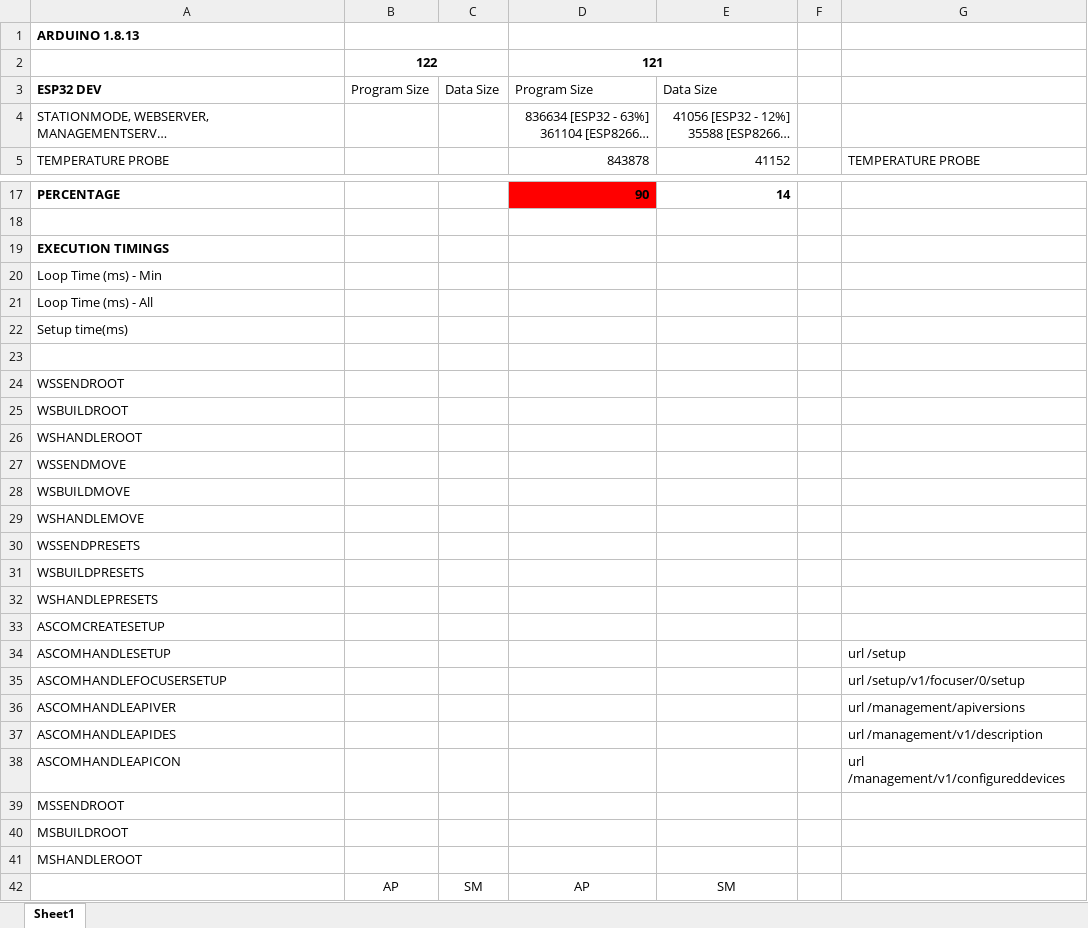
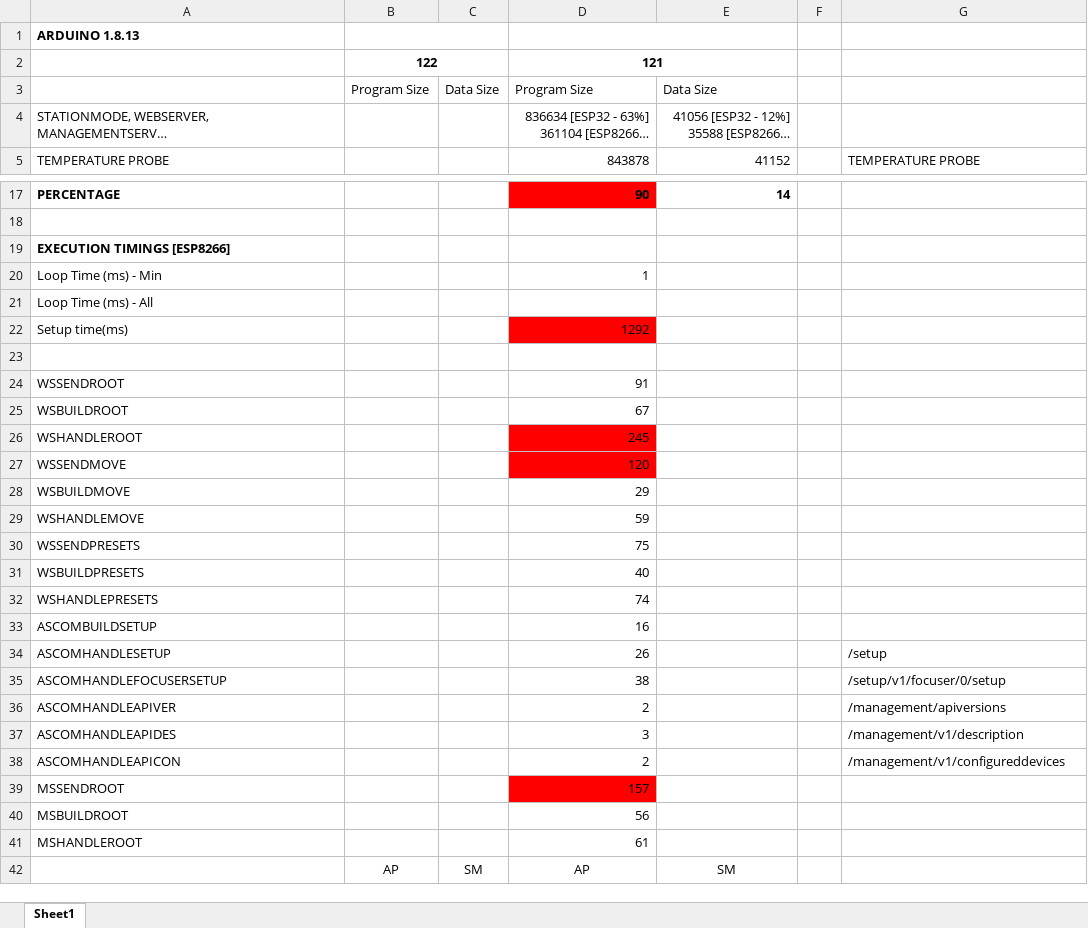
Before and after one commit to brownrb/myFP2EFirmware, an Excel workbook: Compile Sizes.xlsx, sheet Sheet1, drawn as a sheet; only a part is shown, gaps mark what is left out; long unchanged cells end in …; values as stored, in another font and other column widths than the file's, no borders; removed rows and columns are numbered as before the commit, all else as after; the diff names each change by its address in the sheet, - before the commit and + after, or states it on an @@ line.

```diff
--- a/Compile Sizes.xlsx (sheet Sheet1)
+++ b/Compile Sizes.xlsx (sheet Sheet1)
-A3: ESP32 DEV
+A3: (empty)
-A19: EXECUTION TIMINGS
+A19: EXECUTION TIMINGS [ESP8266]
-D20: (empty)
+D20: 1
-D22: (empty)
+D22: 1292
-D22 fill: none
+D22 fill: #FF0000
-D24: (empty)
+D24: 91
-D25: (empty)
+D25: 67
-D26: (empty)
+D26: 245
-D26:D27 fill: none
+D26:D27 fill: #FF0000
-D27: (empty)
+D27: 120
-D28: (empty)
+D28: 29
-D29: (empty)
+D29: 59
-D30: (empty)
+D30: 75
-D31: (empty)
+D31: 40
-D32: (empty)
+D32: 74
-row 33: ASCOMCREATESETUP
+row 33: ASCOMBUILDSETUP |  |  | 16
-D34: (empty)
+D34: 26
-G34: url /setup
+G34: /setup
-D35: (empty)
+D35: 38
-G35: url /setup/v1/focuser/0/setup
+G35: /setup/v1/focuser/0/setup
-D36: (empty)
+D36: 2
-G36: url /management/apiversions
+G36: /management/apiversions
-D37: (empty)
+D37: 3
-G37: url /management/v1/description
+G37: /management/v1/description
-D38: (empty)
+D38: 2
-G38: url /management/v1/configureddevices
+G38: /management/v1/configureddevices
-D39: (empty)
+D39: 157
-D39 fill: none
+D39 fill: #FF0000
-D40: (empty)
+D40: 56
-D41: (empty)
+D41: 61
```
Also changed, not shown: 7 other files.
